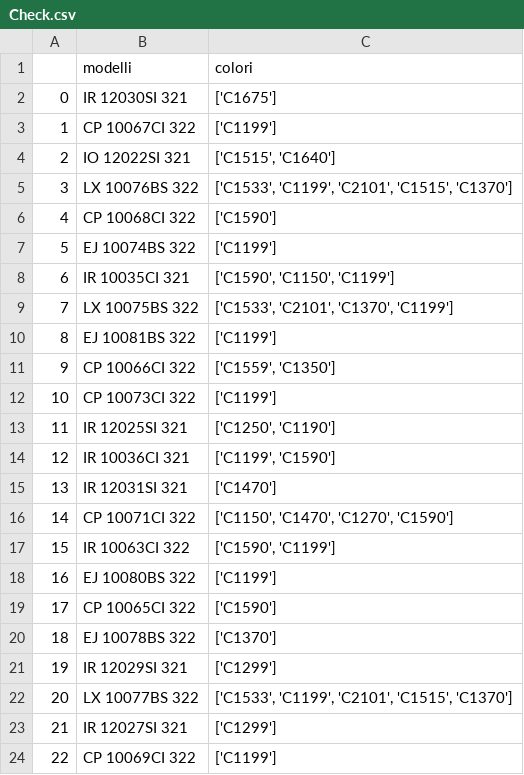
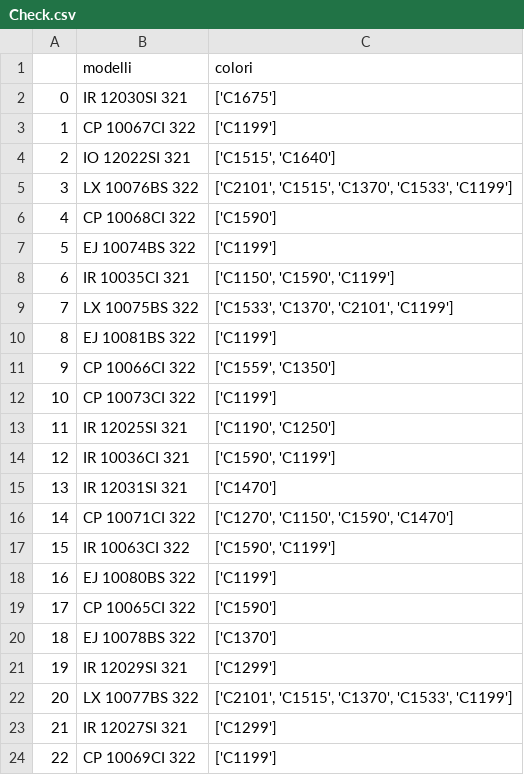
Before and after one commit to felicerosella/Reference-Organizator, a CSV file: Root/Output/Check.csv, drawn as a sheet; only a part is shown.

```diff
--- a/Root/Output/Check.csv
+++ b/Root/Output/Check.csv
@@ -4,7 +4,7 @@
 2,IO 12022SI 321,"['C1515', 'C1640']"
-3,LX 10076BS 322,"['C1533', 'C1199', 'C2101', 'C1515', 'C1370']"
+3,LX 10076BS 322,"['C2101', 'C1515', 'C1370', 'C1533', 'C1199']"
 4,CP 10068CI 322,['C1590']
 5,EJ 10074BS 322,['C1199']
-6,IR 10035CI 321,"['C1590', 'C1150', 'C1199']"
-7,LX 10075BS 322,"['C1533', 'C2101', 'C1370', 'C1199']"
+6,IR 10035CI 321,"['C1150', 'C1590', 'C1199']"
+7,LX 10075BS 322,"['C1533', 'C1370', 'C2101', 'C1199']"
 8,EJ 10081BS 322,['C1199']
@@ -12,6 +12,6 @@
 10,CP 10073CI 322,['C1199']
-11,IR 12025SI 321,"['C1250', 'C1190']"
-12,IR 10036CI 321,"['C1199', 'C1590']"
+11,IR 12025SI 321,"['C1190', 'C1250']"
+12,IR 10036CI 321,"['C1590', 'C1199']"
 13,IR 12031SI 321,['C1470']
-14,CP 10071CI 322,"['C1150', 'C1470', 'C1270', 'C1590']"
+14,CP 10071CI 322,"['C1270', 'C1150', 'C1590', 'C1470']"
 15,IR 10063CI 322,"['C1590', 'C1199']"
@@ -21,3 +21,3 @@
 19,IR 12029SI 321,['C1299']
-20,LX 10077BS 322,"['C1533', 'C1199', 'C2101', 'C1515', 'C1370']"
+20,LX 10077BS 322,"['C2101', 'C1515', 'C1370', 'C1533', 'C1199']"
 21,IR 12027SI 321,['C1299']
```
Also changed, not shown: 1 other file.
